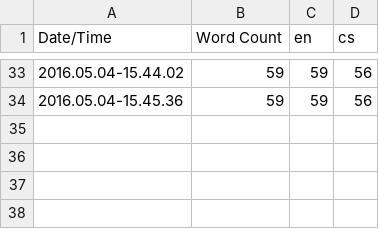
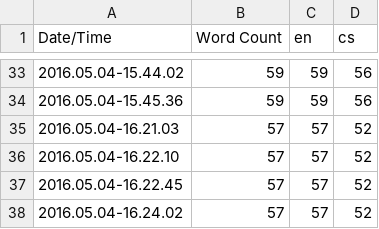
Before and after one commit to halbich/TauCetiF2, a CSV file: Content/Localization/Game/Game.csv, drawn as a sheet; only a part is shown, gaps mark what is left out; the diff names each change by its address in the sheet, - before the commit and + after, or states it on an @@ line.

```diff
--- a/Content/Localization/Game/Game.csv
+++ b/Content/Localization/Game/Game.csv
+row 35: 2016.05.04-16.21.03 | 57 | 57 | 52
+row 36: 2016.05.04-16.22.10 | 57 | 57 | 52
+row 37: 2016.05.04-16.22.45 | 57 | 57 | 52
+row 38: 2016.05.04-16.24.02 | 57 | 57 | 52
```
Also changed, not shown: 14 other files.
